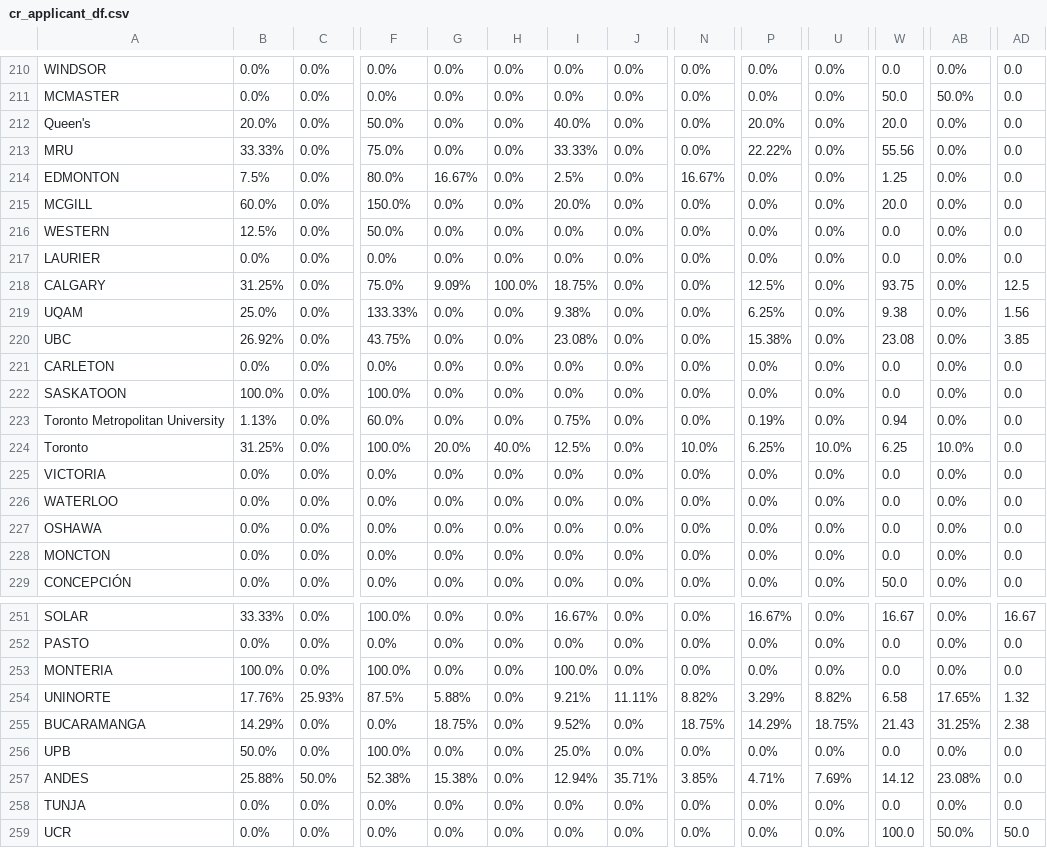
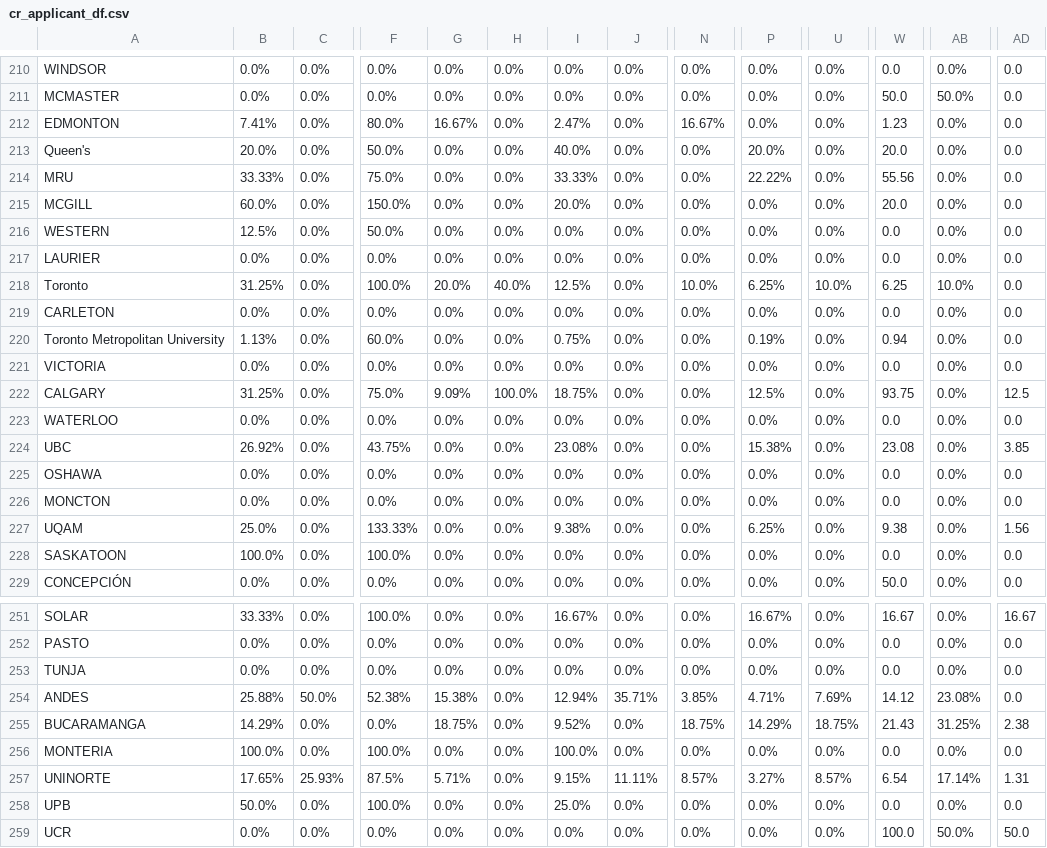
Before and after one commit to AIESEC-LK/data-pipeline, a CSV file: cr_applicant_df.csv, drawn as a sheet; only a part is shown, gaps mark what is left out; removed rows and columns are numbered as before the commit, all else as after; rows hold the shown columns only; the diff covers the shown part only; the diff names each change by its address in the sheet, - before the commit and + after, or states it on an @@ line.

```diff
--- a/cr_applicant_df.csv
+++ b/cr_applicant_df.csv
+row 212: EDMONTON | 7.41% | 0.0% | 80.0% | 16.67% | 0.0% | 2.47% | 0.0% | 16.67% | 0.0% | 0.0% | 1.23 | 0.0% | 0.0
-row 214: EDMONTON | 7.5% | 0.0% | 80.0% | 16.67% | 0.0% | 2.5% | 0.0% | 16.67% | 0.0% | 0.0% | 1.25 | 0.0% | 0.0
@@ row 224 moved to row 218: Toronto @@
@@ row 221 moved to row 219: CARLETON @@
@@ row 223 moved to row 220: Toronto Metropolitan University @@
@@ row 225 moved to row 221: VICTORIA @@
@@ row 226 moved to row 223: WATERLOO @@
@@ row 219 moved to row 227: UQAM @@
@@ row 222 moved to row 228: SASKATOON @@
@@ row 258 moved to row 253: TUNJA @@
@@ row 257 moved to row 254: ANDES @@
-B257: 17.76%
+B257: 17.65%
-G257: 5.88%
+G257: 5.71%
-I257: 9.21%
+I257: 9.15%
-N257: 8.82%
+N257: 8.57%
-P257: 3.29%
+P257: 3.27%
-U257: 8.82%
+U257: 8.57%
-W257: 6.58
+W257: 6.54
-AB257: 17.65%
+AB257: 17.14%
-AD257: 1.32
+AD257: 1.31
```
Also changed, not shown: 20 moved rows and 25 edited cells elsewhere in this file, abs_df.csv, cr_accepted_df.csv, 3 other files.
